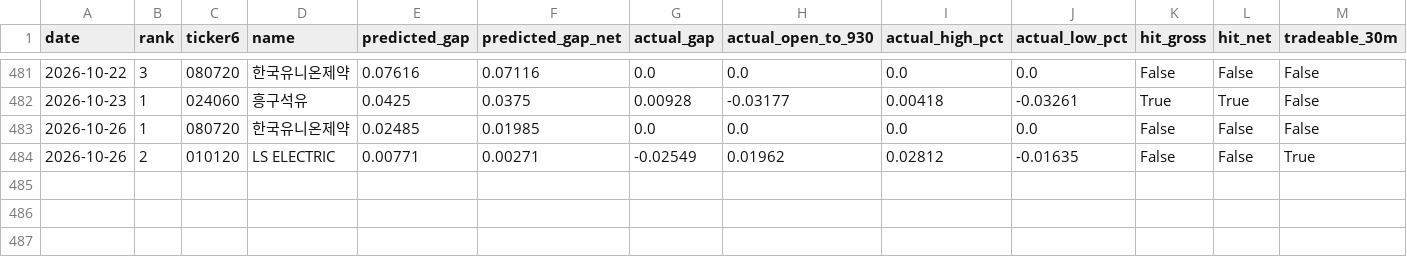
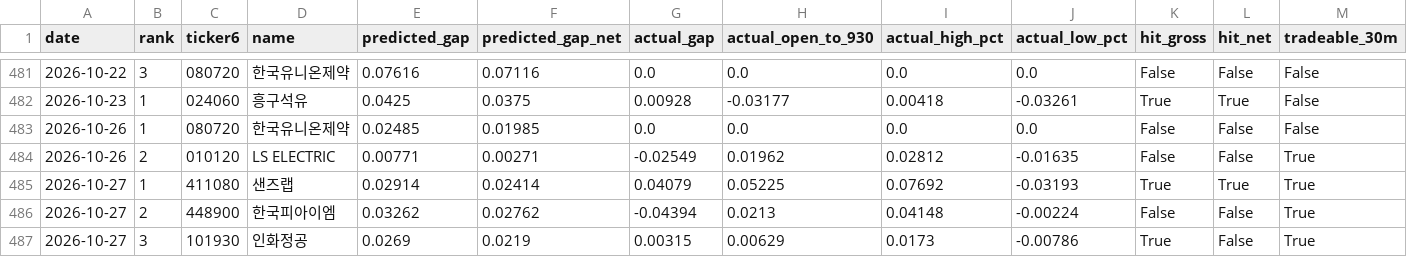
Before and after one commit to melingo-o/danta-screener, a CSV file: data/journal/results.csv, drawn as a sheet; only a part is shown, gaps mark what is left out; the diff names each change by its address in the sheet, - before the commit and + after, or states it on an @@ line.

```diff
--- a/data/journal/results.csv
+++ b/data/journal/results.csv
+row 485: 2026-10-27 | 1 | 411080 | 샌즈랩 | 0.02914 | 0.02414 | 0.04079 | 0.05225 | 0.07692 | -0.03193 | True | True | True
+row 486: 2026-10-27 | 2 | 448900 | 한국피아이엠 | 0.03262 | 0.02762 | -0.04394 | 0.0213 | 0.04148 | -0.00224 | False | False | True
+row 487: 2026-10-27 | 3 | 101930 | 인화정공 | 0.0269 | 0.0219 | 0.00315 | 0.00629 | 0.0173 | -0.00786 | True | False | True
```
